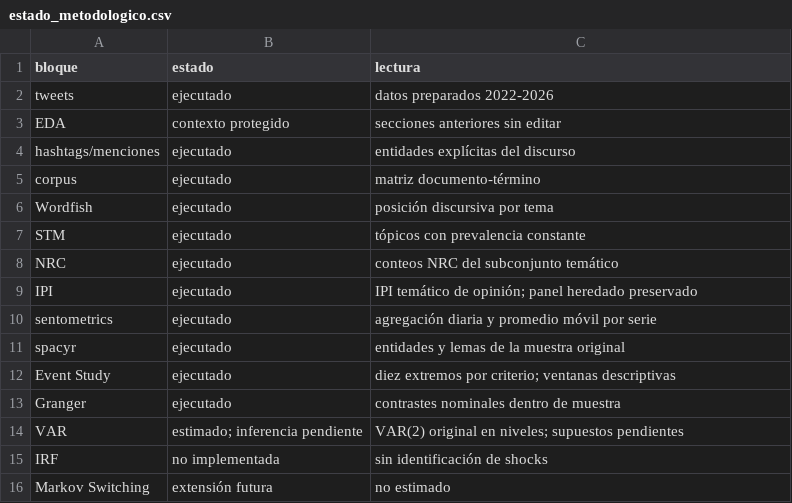
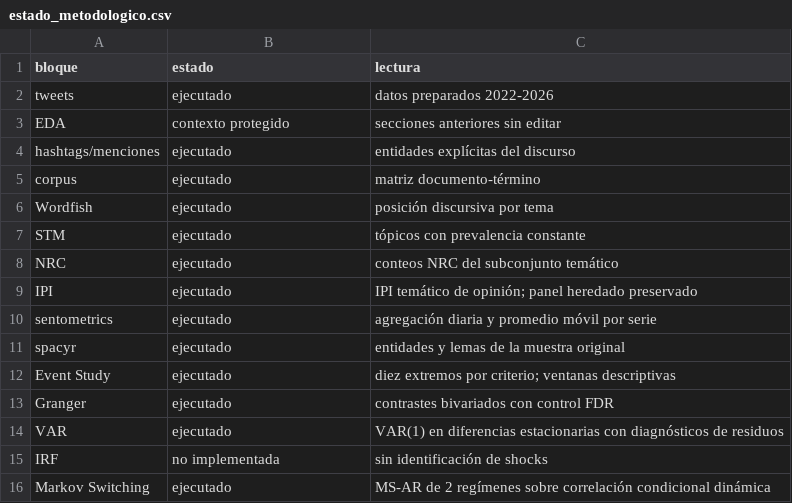
Before and after one commit to juanjo-edm/What_is_the_economic_impact_of_Colombian_President_tweets, a CSV file: output/tables/español/estado_metodologico.csv, drawn as a sheet.

```diff
--- a/output/tables/español/estado_metodologico.csv
+++ b/output/tables/español/estado_metodologico.csv
@@ -12,5 +12,5 @@ spacyr,ejecutado,entidades y lemas de la muestra original
 Event Study,ejecutado,diez extremos por criterio; ventanas descriptivas
-Granger,ejecutado,contrastes nominales dentro de muestra
-VAR,estimado; inferencia pendiente,VAR(2) original en niveles; supuestos pendientes
+Granger,ejecutado,contrastes bivariados con control FDR
+VAR,ejecutado,VAR(1) en diferencias estacionarias con diagnósticos de residuos
 IRF,no implementada,sin identificación de shocks
-Markov Switching,extensión futura,no estimado
+Markov Switching,ejecutado,MS-AR de 2 regímenes sobre correlación condicional dinámica
```
Also changed, not shown: output/tables/español/estacionariedad_series.csv, output/tables/español/granger_trm_colcap.csv, 54 other files.
